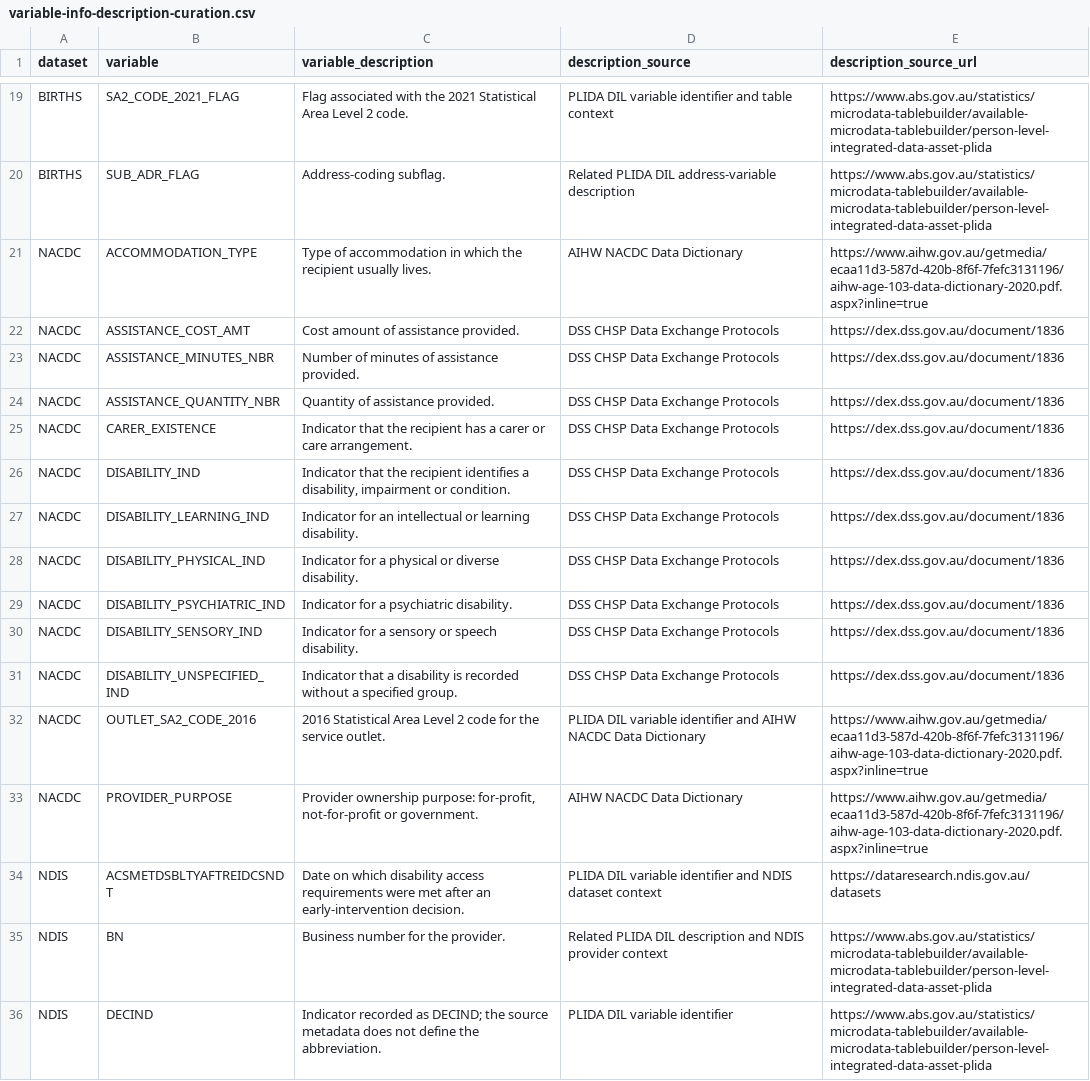
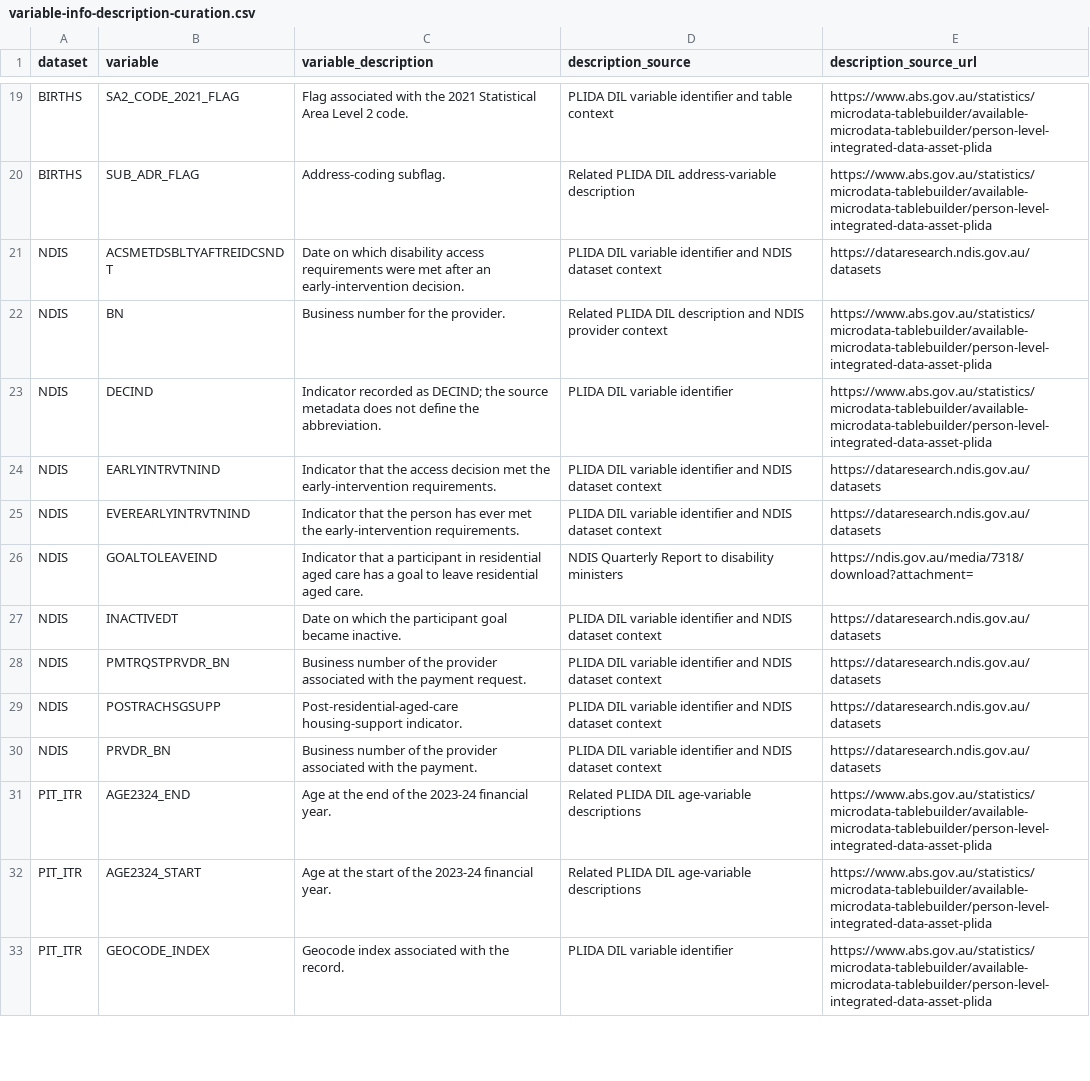
Before and after one commit to wfmackey/fplida, a CSV file: data-raw/variable-info-description-curation.csv, drawn as a sheet; only a part is shown, gaps mark what is left out; the shorter side is filled out with more unchanged rows.

```diff
--- a/data-raw/variable-info-description-curation.csv
+++ b/data-raw/variable-info-description-curation.csv
@@ -20,15 +20,2 @@
 "BIRTHS","SUB_ADR_FLAG","Address-coding subflag.","Related PLIDA DIL address-variable description","https://www.abs.gov.au/statistics/microdata-tablebuilder/available-microdata-tablebuilder/person-level-integrated-data-asset-plida"
-"NACDC","ACCOMMODATION_TYPE","Type of accommodation in which the recipient usually lives.","AIHW NACDC Data Dictionary","https://www.aihw.gov.au/getmedia/ecaa11d3-587d-420b-8f6f-7fefc3131196/aihw-age-103-data-dictionary-2020.pdf.aspx?inline=true"
-"NACDC","ASSISTANCE_COST_AMT","Cost amount of assistance provided.","DSS CHSP Data Exchange Protocols","https://dex.dss.gov.au/document/1836"
-"NACDC","ASSISTANCE_MINUTES_NBR","Number of minutes of assistance provided.","DSS CHSP Data Exchange Protocols","https://dex.dss.gov.au/document/1836"
-"NACDC","ASSISTANCE_QUANTITY_NBR","Quantity of assistance provided.","DSS CHSP Data Exchange Protocols","https://dex.dss.gov.au/document/1836"
-"NACDC","CARER_EXISTENCE","Indicator that the recipient has a carer or care arrangement.","DSS CHSP Data Exchange Protocols","https://dex.dss.gov.au/document/1836"
-"NACDC","DISABILITY_IND","Indicator that the recipient identifies a disability, impairment or condition.","DSS CHSP Data Exchange Protocols","https://dex.dss.gov.au/document/1836"
-"NACDC","DISABILITY_LEARNING_IND","Indicator for an intellectual or learning disability.","DSS CHSP Data Exchange Protocols","https://dex.dss.gov.au/document/1836"
-"NACDC","DISABILITY_PHYSICAL_IND","Indicator for a physical or diverse disability.","DSS CHSP Data Exchange Protocols","https://dex.dss.gov.au/document/1836"
-"NACDC","DISABILITY_PSYCHIATRIC_IND","Indicator for a psychiatric disability.","DSS CHSP Data Exchange Protocols","https://dex.dss.gov.au/document/1836"
-"NACDC","DISABILITY_SENSORY_IND","Indicator for a sensory or speech disability.","DSS CHSP Data Exchange Protocols","https://dex.dss.gov.au/document/1836"
-"NACDC","DISABILITY_UNSPECIFIED_IND","Indicator that a disability is recorded without a specified group.","DSS CHSP Data Exchange Protocols","https://dex.dss.gov.au/document/1836"
-"NACDC","OUTLET_SA2_CODE_2016","2016 Statistical Area Level 2 code for the service outlet.","PLIDA DIL variable identifier and AIHW NACDC Data Dictionary","https://www.aihw.gov.au/getmedia/ecaa11d3-587d-420b-8f6f-7fefc3131196/aihw-age-103-data-dictionary-2020.pdf.aspx?inline=true"
-"NACDC","PROVIDER_PURPOSE","Provider ownership purpose: for-profit, not-for-profit or government.","AIHW NACDC Data Dictionary","https://www.aihw.gov.au/getmedia/ecaa11d3-587d-420b-8f6f-7fefc3131196/aihw-age-103-data-dictionary-2020.pdf.aspx?inline=true"
 "NDIS","ACSMETDSBLTYAFTREIDCSNDT","Date on which disability access requirements were met after an early-intervention decision.","PLIDA DIL variable identifier and NDIS dataset context","https://dataresearch.ndis.gov.au/datasets"
```
Also changed, not shown: 38 other files.
